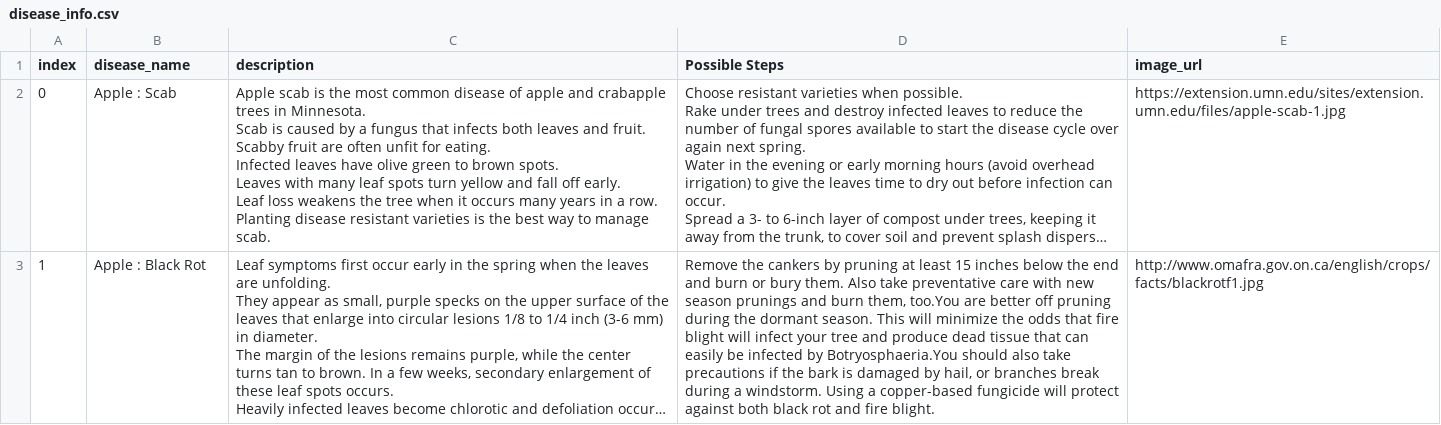
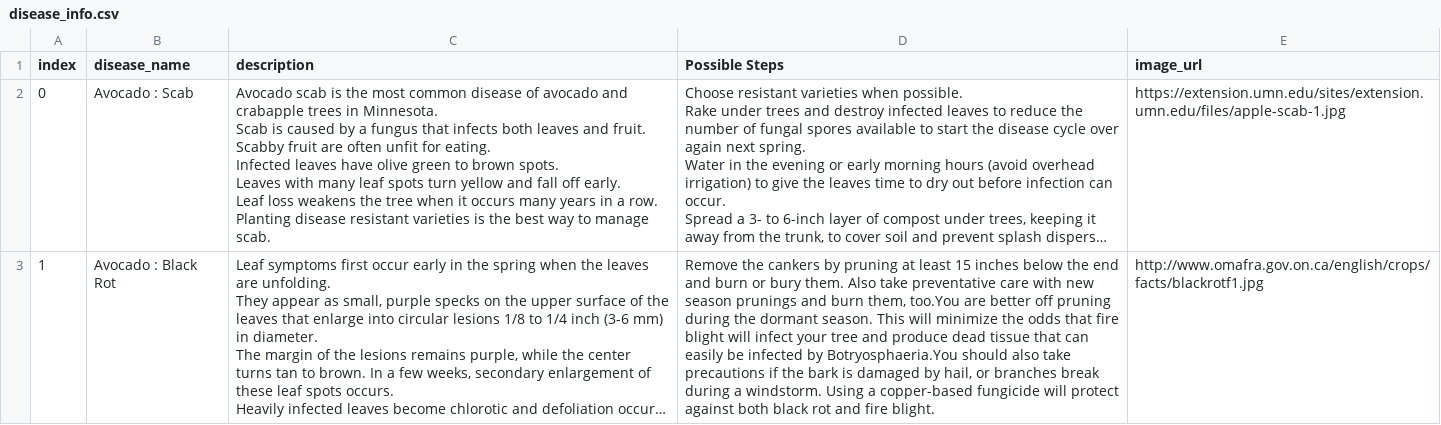
Before and after one commit to tobitprince/Disease_predictor, a CSV file: disease_info.csv, drawn as a sheet; only a part is shown; long unchanged cells end in …; the diff covers the shown part only; the diff names each change by its address in the sheet, - before the commit and + after, or states it on an @@ line.

```diff
--- a/disease_info.csv
+++ b/disease_info.csv
-B2 (disease_name): Apple : Scab
+B2 (disease_name): Avocado : Scab
-C2 (description): Apple scab is the most common disease of apple and crabapple…
+C2 (description): Avocado scab is the most common disease of avocado and crabapple…
-B3 (disease_name): Apple : Black Rot
+B3 (disease_name): Avocado : Black Rot
```
Also changed, not shown: 20 edited cells elsewhere in this file, 19 other files.
